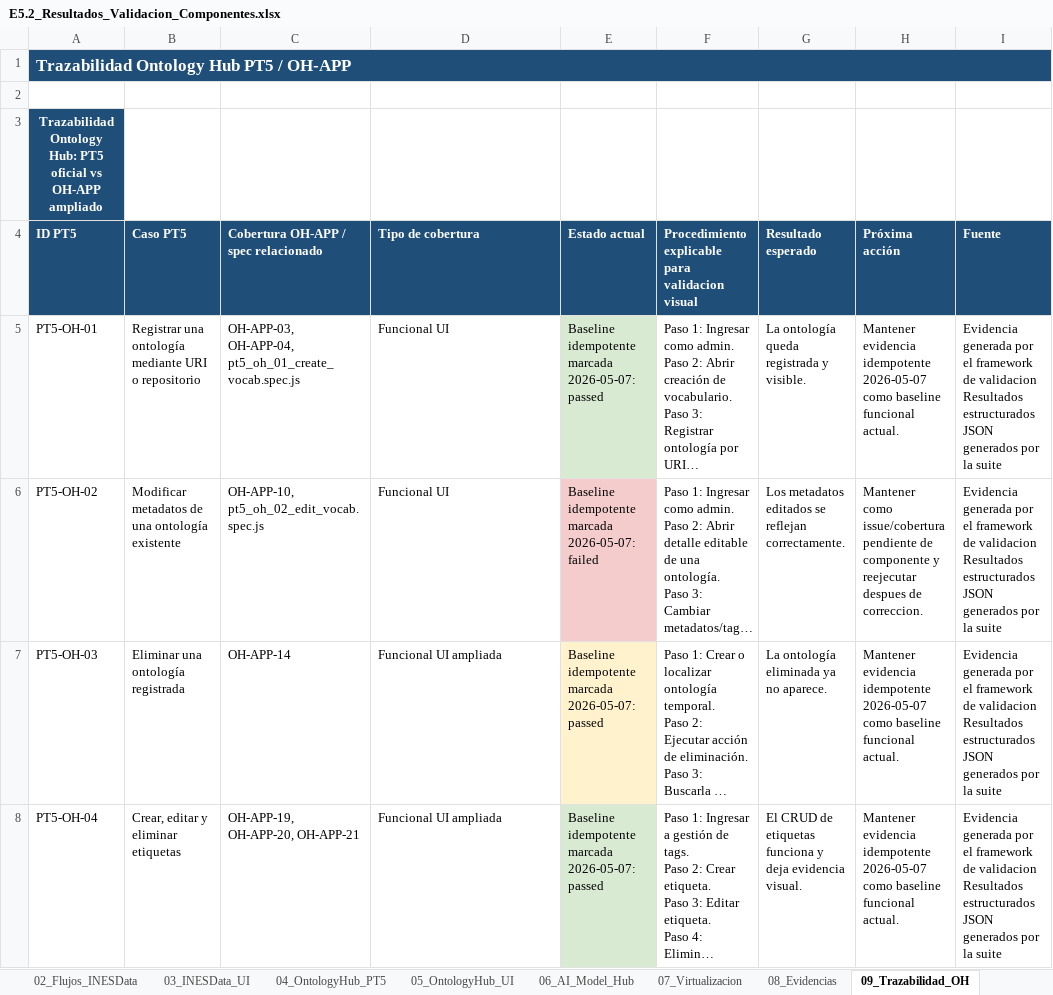
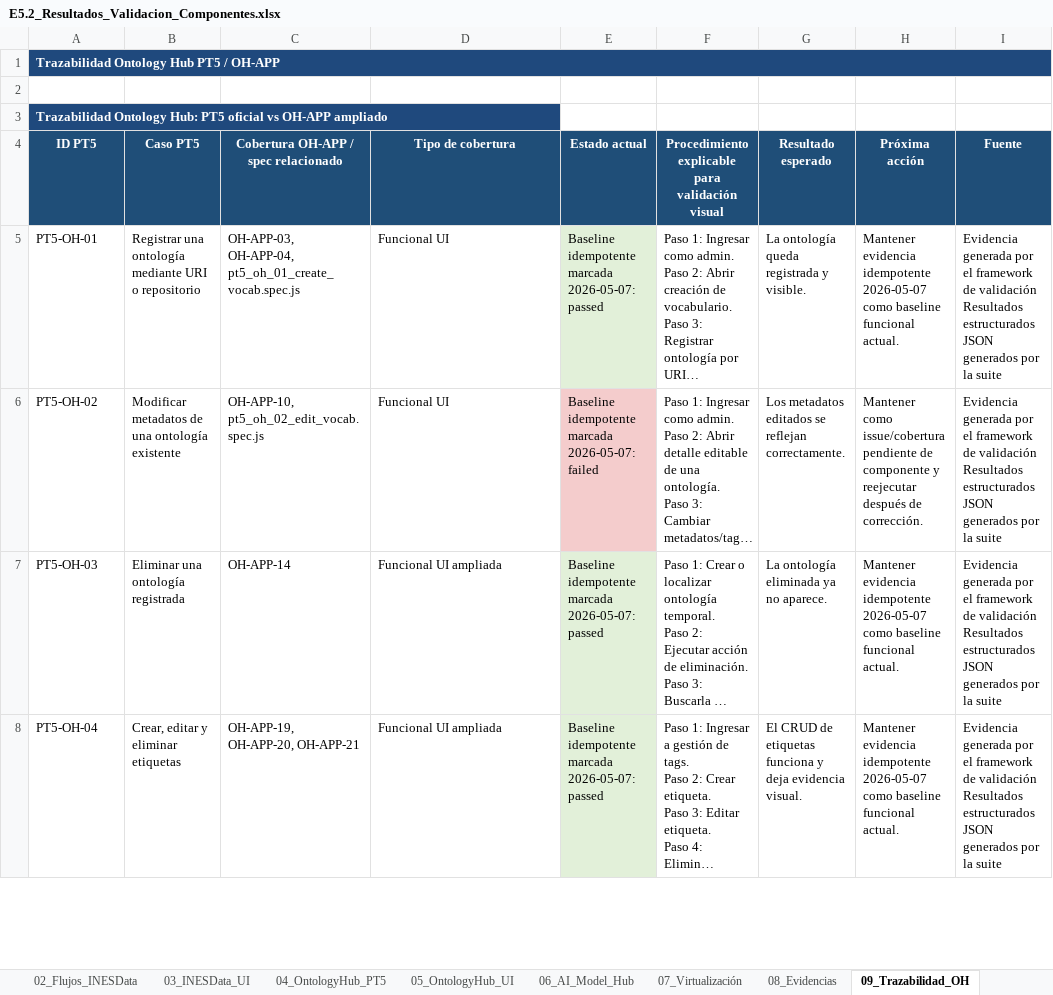
Before and after one commit to STICS-UPM/stics-dataspace-framework, an Excel workbook: docs/E5.2_Resultados_Validacion_Componentes.xlsx, sheet 09_Trazabilidad_OH, drawn as a sheet; only a part is shown; long unchanged cells end in …; values as stored, in another font and other column widths than the file's, no borders; ↵ is a line break in a cell; the diff covers the shown part only; the diff names each change by its address in the sheet, - before the commit and + after, or states it on an @@ line.

```diff
--- a/docs/E5.2_Resultados_Validacion_Componentes.xlsx (sheet 09_Trazabilidad_OH)
+++ b/docs/E5.2_Resultados_Validacion_Componentes.xlsx (sheet 09_Trazabilidad_OH)
-sheet tab: 07_Virtualizacion
+sheet tab: 07_Virtualización
@@ A1 text size: smaller @@
-A3 alignment: center
+A3 alignment: left
-A4:I4 alignment: left
+A4:I4 alignment: center
-F4: …explicable para validacion visual
+F4: …explicable para validación visual
-I5:I8 (Fuente): …framework de validacion ↵ Resultados estructurados…
+I5:I8 (Fuente): …framework de validación ↵ Resultados estructurados…
-H6 (Próxima acción): …y reejecutar despues de correccion.
+H6 (Próxima acción): …y reejecutar después de corrección.
-E7 fill: #FFF2CC
+E7 fill: #E2F0D9
```
Also changed, not shown: 19 edited cells and cell formats elsewhere in this sheet, sheet 07_Virtualización, sheet 06_AI_Model_Hub, sheet 05_OntologyHub_UI, sheet 03_INESData_UI, sheet 08_Evidencias, sheet 10_Estado_Cobertura, 4 more sheets, other sheet tabs, charts or pictures, 5 other files.
